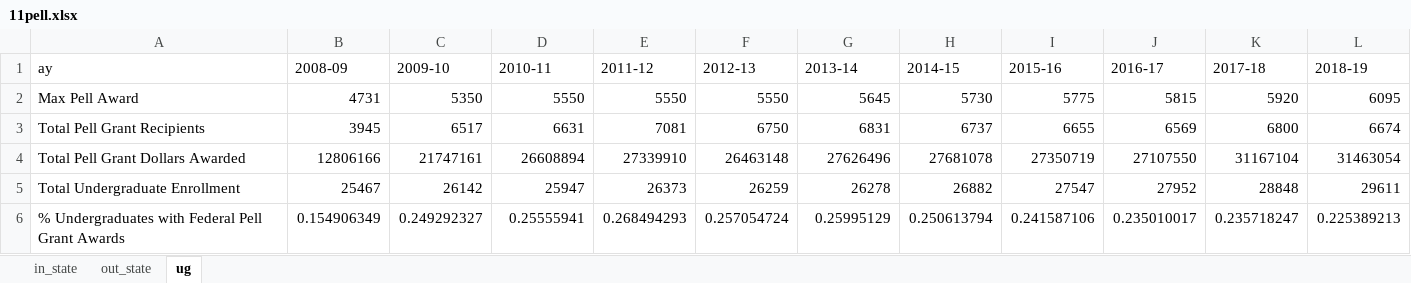
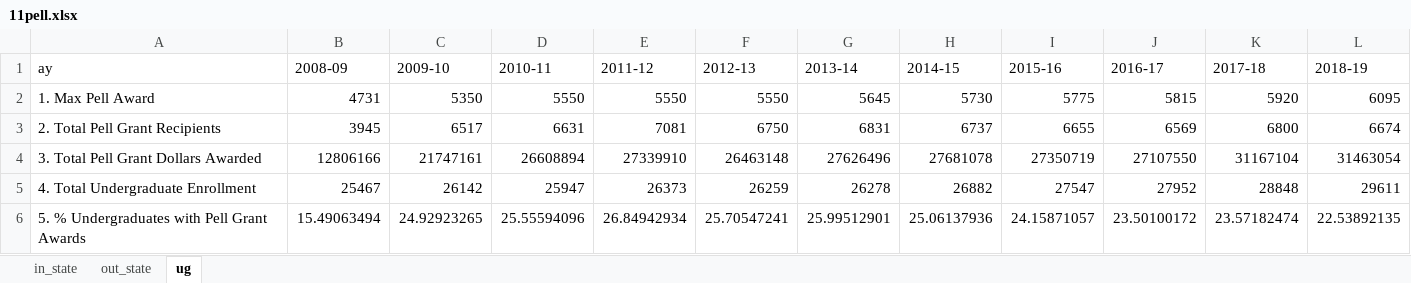
Before and after one commit to UTexas80/BookdownProjectTemplate, an Excel workbook: data/11pell.xlsx, sheet ug, drawn as a sheet; values as stored, in another font and other column widths than the file's, no borders; removed rows and columns are numbered as before the commit, all else as after; the diff names each change by its address in the sheet, - before the commit and + after, or states it on an @@ line.

```diff
--- a/data/11pell.xlsx (sheet ug)
+++ b/data/11pell.xlsx (sheet ug)
-A2 (ay): Max Pell Award
+A2 (ay): 1. Max Pell Award
-A3 (ay): Total Pell Grant Recipients
+A3 (ay): 2. Total Pell Grant Recipients
-A4 (ay): Total Pell Grant Dollars Awarded
+A4 (ay): 3. Total Pell Grant Dollars Awarded
-A5 (ay): Total Undergraduate Enrollment
+A5 (ay): 4. Total Undergraduate Enrollment
-row 6: % Undergraduates with Federal Pell Grant Awards | 0.154906349 | 0.249292327 | 0.25555941 | 0.268494293 | 0.257054724 | 0.25995129 | 0.250613794 | 0.241587106 | 0.235010017 | 0.235718247 | 0.225389213
+row 6: 5. % Undergraduates with Pell Grant Awards | 15.49063494 | 24.92923265 | 25.55594096 | 26.84942934 | 25.70547241 | 25.99512901 | 25.06137936 | 24.15871057 | 23.50100172 | 23.57182474 | 22.53892135
```
Also changed, not shown: data/09hz.xlsx, 23 other files.
